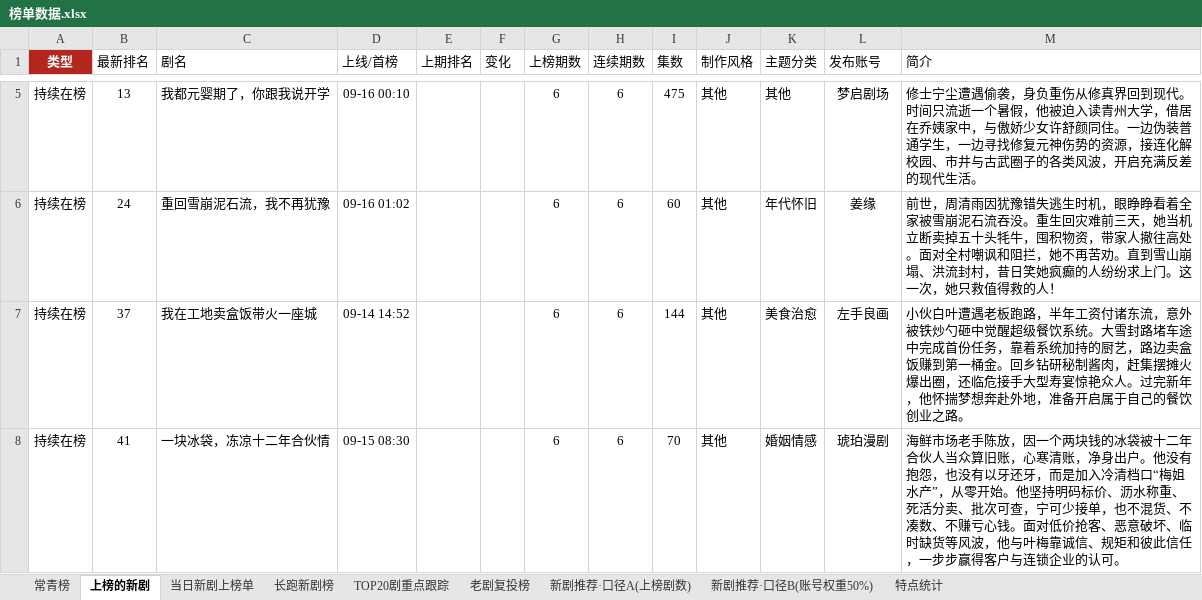
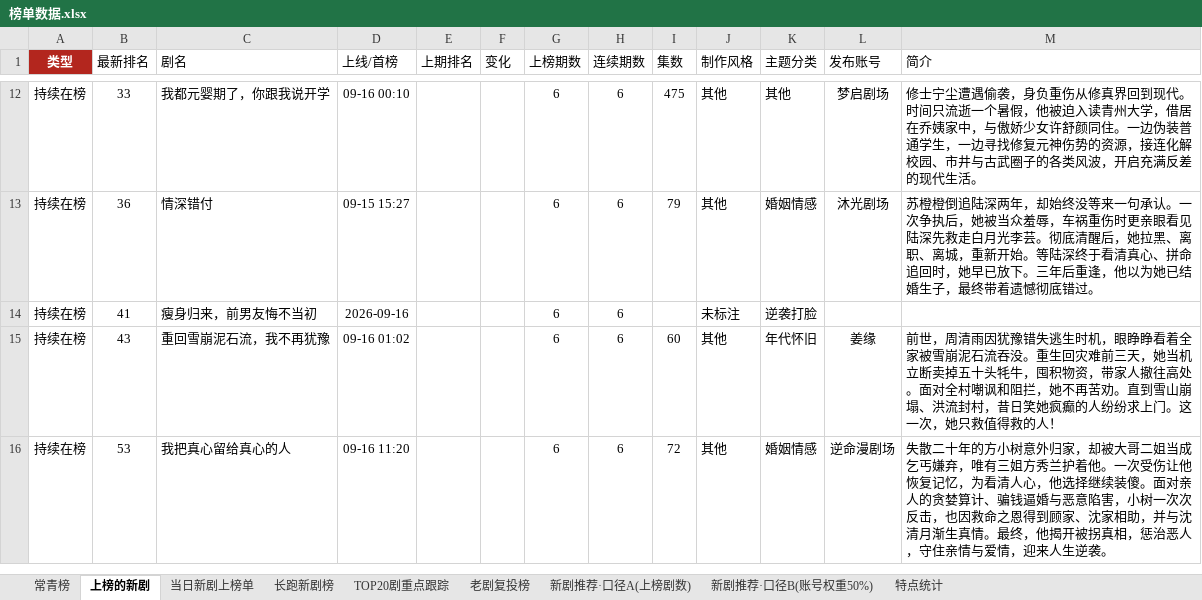
Before and after one commit to 2m247cdz9k-design/tomato-drama-rankings, an Excel workbook: 榜单数据.xlsx, sheet 上榜的新剧, drawn as a sheet; only a part is shown, gaps mark what is left out; values as stored, in another font and other column widths than the file's, no borders; removed rows and columns are numbered as before the commit, all else as after; the diff covers the shown part only; the diff names each change by its address in the sheet, - before the commit and + after, or states it on an @@ line.

```diff
--- a/榜单数据.xlsx (sheet 上榜的新剧)
+++ b/榜单数据.xlsx (sheet 上榜的新剧)
-B12 (最新排名): 13
+B12 (最新排名): 33
+row 13: 持续在榜 | 36 | 情深错付 | 09-15 15:27 |  |  | 6 | 6 | 79 | 其他 | 婚姻情感 | 沐光剧场 | 苏橙橙倒追陆深两年，却始终没等来一句承认。一次争执后，她被当众羞辱，车祸重伤时更亲眼看见陆深先救走白月光李芸。彻底清醒后，她拉黑、离职、离城，重新开始。等陆深终于看清真心、拼命追回时，她早已放下。三年后重逢，他以为她已结婚生子，最终带着遗憾彻底错过。
+row 14: 持续在榜 | 41 | 瘦身归来，前男友悔不当初 | 2026-09-16 |  |  | 6 | 6 |  | 未标注 | 逆袭打脸
-B15 (最新排名): 24
+B15 (最新排名): 43
-row 7: 持续在榜 | 37 | 我在工地卖盒饭带火一座城 | 09-14 14:52 |  |  | 6 | 6 | 144 | 其他 | 美食治愈 | 左手良画 | 小伙白叶遭遇老板跑路，半年工资付诸东流，意外被铁炒勺砸中觉醒超级餐饮系统。大雪封路堵车途中完成首份任务，靠着系统加持的厨艺，路边卖盒饭赚到第一桶金。回乡钻研秘制酱肉，赶集摆摊火爆出圈，还临危接手大型寿宴惊艳众人。过完新年，他怀揣梦想奔赴外地，准备开启属于自己的餐饮创业之路。
-B16 (最新排名): 41
+B16 (最新排名): 53
-C16 (剧名): 一块冰袋，冻凉十二年合伙情
+C16 (剧名): 我把真心留给真心的人
-D16 (上线/首榜): 09-15 08:30
+D16 (上线/首榜): 09-16 11:20
-I16 (集数): 70
+I16 (集数): 72
-L16 (发布账号): 琥珀漫剧
+L16 (发布账号): 逆命漫剧场
-M16 (简介): 海鲜市场老手陈放，因一个两块钱的冰袋被十二年合伙人当众算旧账，心寒清账，净身出户。他没有抱怨，也没有以牙还牙，而是加入冷清档口“梅姐水产”，从零开始。他坚持明码标价、沥水称重、死活分卖、批次可查，宁可少接单，也不混货、不凑数、不赚亏心钱。面对低价抢客、恶意破坏、临时缺货等风波，他与叶梅靠诚信、规矩和彼此信任，一步步赢得客户与连锁企业的认可。
+M16 (简介): 失散二十年的方小树意外归家，却被大哥二姐当成乞丐嫌弃，唯有三姐方秀兰护着他。一次受伤让他恢复记忆，为看清人心，他选择继续装傻。面对亲人的贪婪算计、骗钱逼婚与恶意陷害，小树一次次反击，也因救命之恩得到顾家、沈家相助，并与沈清月渐生真情。最终，他揭开被拐真相，惩治恶人，守住亲情与爱情，迎来人生逆袭。
```
Also changed, not shown: 22 added rows, 16 removed rows and 72 edited cells elsewhere in this sheet, sheet 长跑新剧榜, sheet 新剧推荐·口径A(上榜剧数), sheet 新剧推荐·口径B(账号权重50%), sheet 老剧复投榜, sheet TOP20剧重点跟踪, sheet 特点统计, 2 more sheets, 2 other files.
